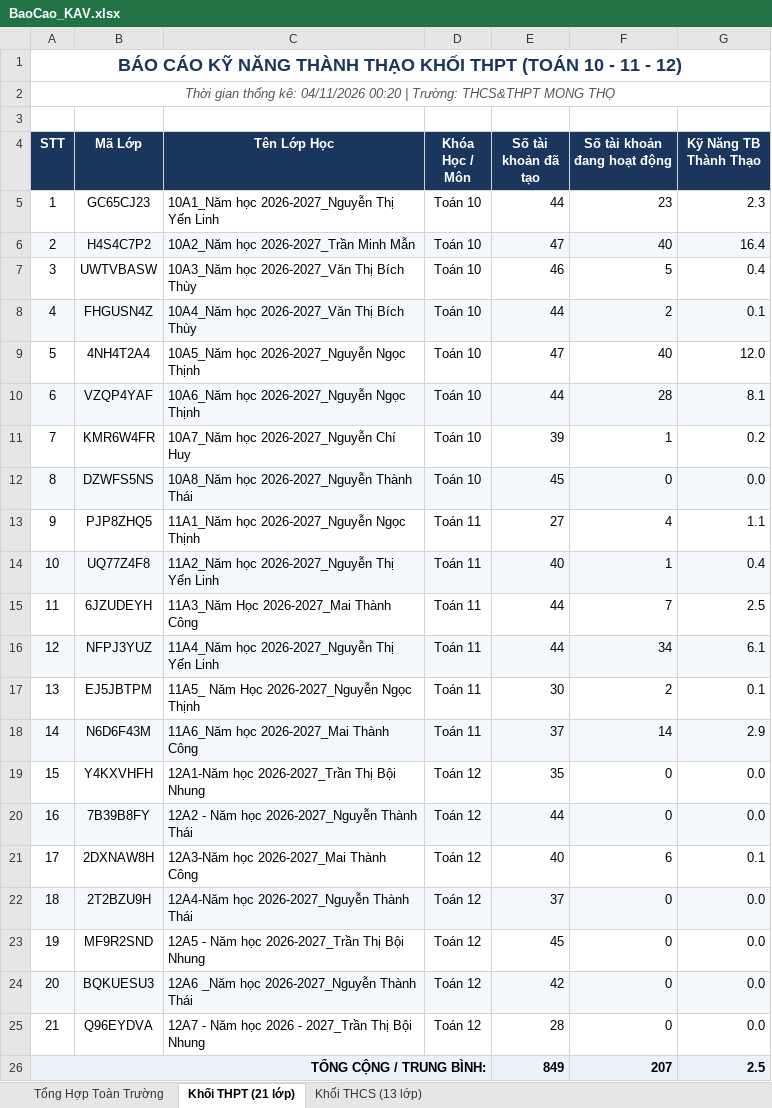
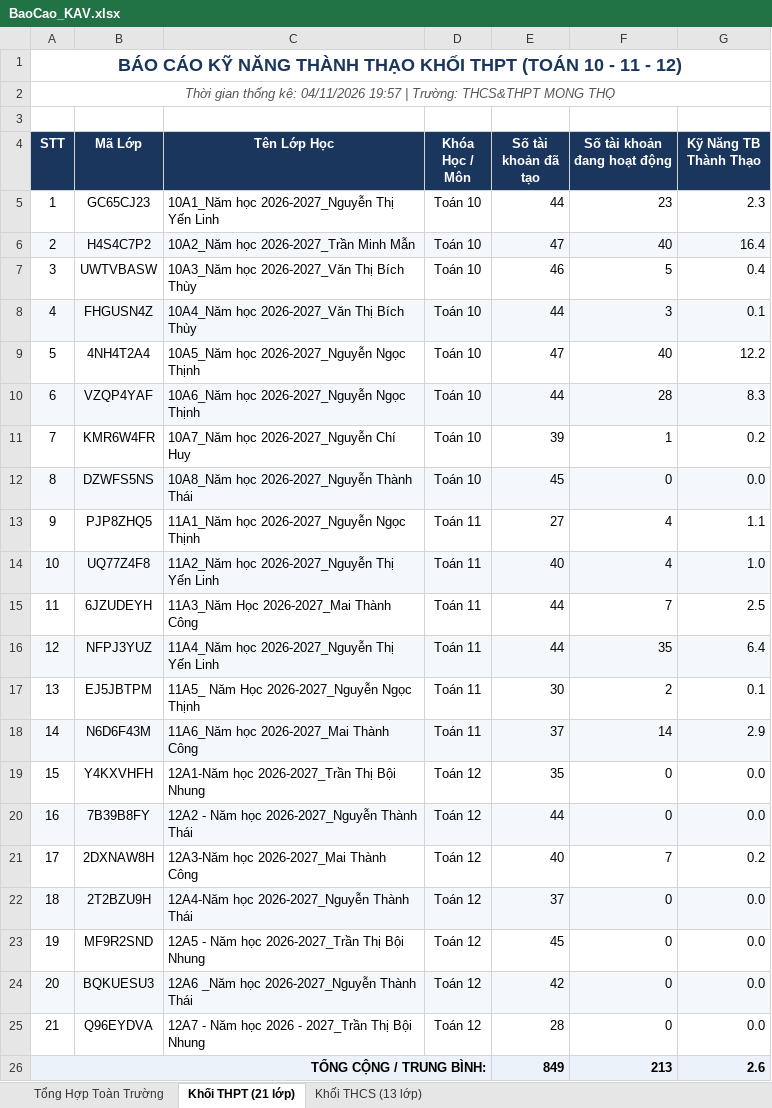
Before and after one commit to thanhthaiagu/kav-report, an Excel workbook: BaoCao_KAV.xlsx, sheet Khối THPT (21 lớp), drawn as a sheet; values as stored, in another font and other column widths than the file's, no borders; the diff names each change by its address in the sheet, - before the commit and + after, or states it on an @@ line.

Commit message:
Cập nhật báo cáo Excel cả 2 tài khoản THCS & THPT

```diff
--- a/BaoCao_KAV.xlsx (sheet Khối THPT (21 lớp))
+++ b/BaoCao_KAV.xlsx (sheet Khối THPT (21 lớp))
-A2 (STT): …kê: 04/11/2026 00:20 | Trường:…
+A2 (STT): …kê: 04/11/2026 19:57 | Trường:…
-F8 (Số tài khoản đang hoạt động): 2
+F8 (Số tài khoản đang hoạt động): 3
-G9 (Kỹ Năng TB Thành Thạo): 12.0
+G9 (Kỹ Năng TB Thành Thạo): 12.2
-G10 (Kỹ Năng TB Thành Thạo): 8.1
+G10 (Kỹ Năng TB Thành Thạo): 8.3
-F14 (Số tài khoản đang hoạt động): 1
+F14 (Số tài khoản đang hoạt động): 4
-G14 (Kỹ Năng TB Thành Thạo): 0.4
+G14 (Kỹ Năng TB Thành Thạo): 1.0
-F16 (Số tài khoản đang hoạt động): 34
+F16 (Số tài khoản đang hoạt động): 35
-G16 (Kỹ Năng TB Thành Thạo): 6.1
+G16 (Kỹ Năng TB Thành Thạo): 6.4
-F21 (Số tài khoản đang hoạt động): 6
+F21 (Số tài khoản đang hoạt động): 7
-G21 (Kỹ Năng TB Thành Thạo): 0.1
+G21 (Kỹ Năng TB Thành Thạo): 0.2
-F26 (Số tài khoản đang hoạt động): 207
+F26 (Số tài khoản đang hoạt động): 213
-G26 (Kỹ Năng TB Thành Thạo): 2.5
+G26 (Kỹ Năng TB Thành Thạo): 2.6
```
Also changed, not shown: sheet Tổng Hợp Toàn Trường, sheet Khối THCS (13 lớp).
